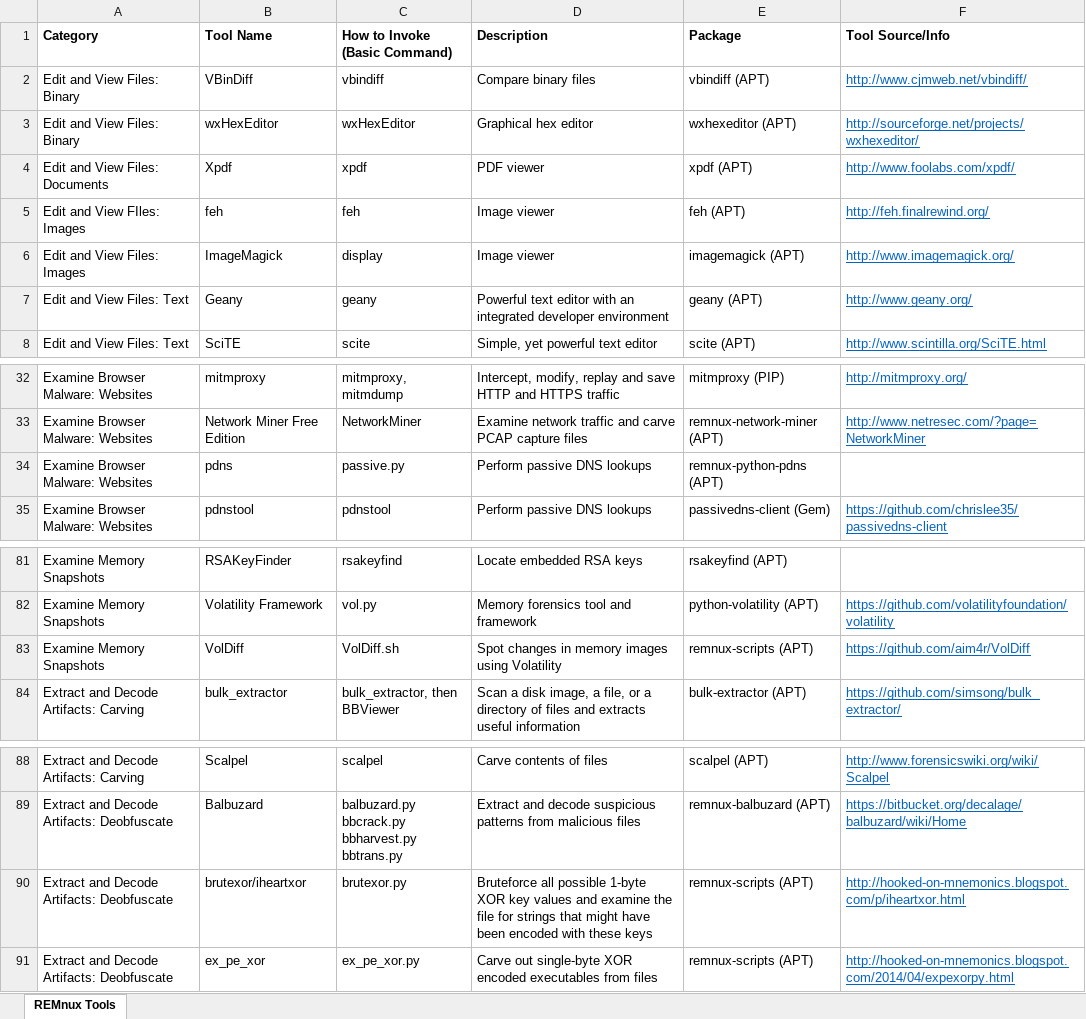
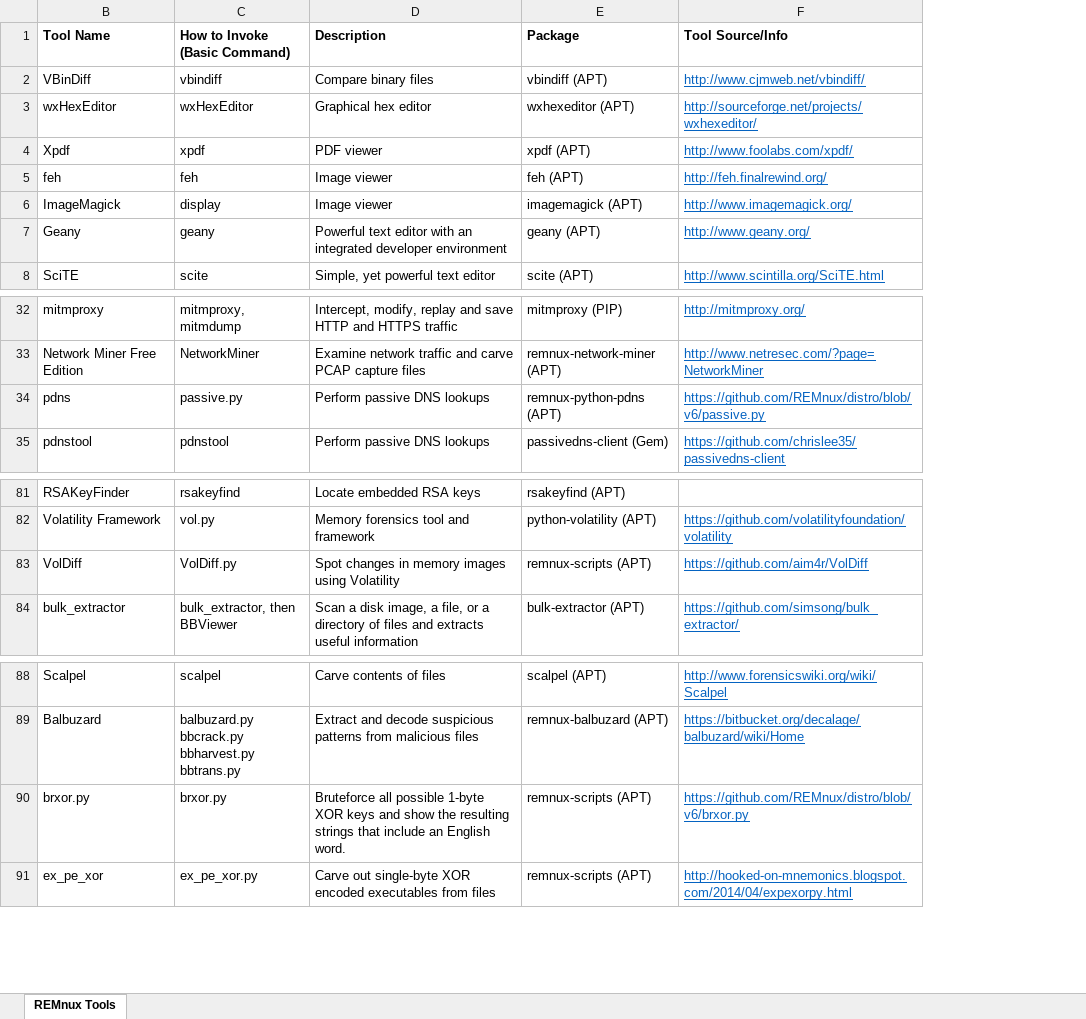
Before and after one commit to chagnti/remnux.github.io, an Excel workbook: remnux-tools-sheet.xlsx, sheet REMnux Tools, drawn as a sheet; only a part is shown, gaps mark what is left out; values as stored, in another font and other column widths than the file's, no borders; removed rows and columns are numbered as before the commit, all else as after; the diff names each change by its address in the sheet, - before the commit and + after, or states it on an @@ line.

Commit message:
Updated tools listing

```diff
--- a/remnux-tools-sheet.xlsx (sheet REMnux Tools)
+++ b/remnux-tools-sheet.xlsx (sheet REMnux Tools)
@@ column A (Category) hidden, rows 2-8: Edit and View Files: Binary | Edit and View Files: Binary | Edit and View Files: Documents | Edit and View FIles: Images | Edit and View Files: Images | Edit and View Files: Text | Edit and View Files: Text; rows 32-35: all Examine Browser Malware: Websites; rows 81-84: Examine Memory Snapshots | Examine Memory Snapshots | Examine Memory Snapshots | Extract and Decode Artifacts: Carving; rows 88-89: Extract and Decode Artifacts: Carving | Extract and Decode Artifacts: Deobfuscate; row 91: Extract and Decode Artifacts: Deobfuscate @@
-F34 (Tool Source/Info): (empty)
+F34 (Tool Source/Info): https://github.com/REMnux/distro/blob/v6/passive.py
-C83 (How to Invoke (Basic Command)): VolDiff.sh
+C83 (How to Invoke (Basic Command)): VolDiff.py
-row 90: Extract and Decode Artifacts: Deobfuscate | brutexor/iheartxor | brutexor.py | Bruteforce all possible 1-byte XOR key values and examine the file for strings that might have been encoded with these keys | remnux-scripts (APT) | http://hooked-on-mnemonics.blogspot.com/p/iheartxor.html
+row 90: brxor.py | brxor.py | Bruteforce all possible 1-byte XOR keys and show the resulting strings that include an English word. | remnux-scripts (APT) | https://github.com/REMnux/distro/blob/v6/brxor.py
```
Also changed, not shown: 1 other file.
